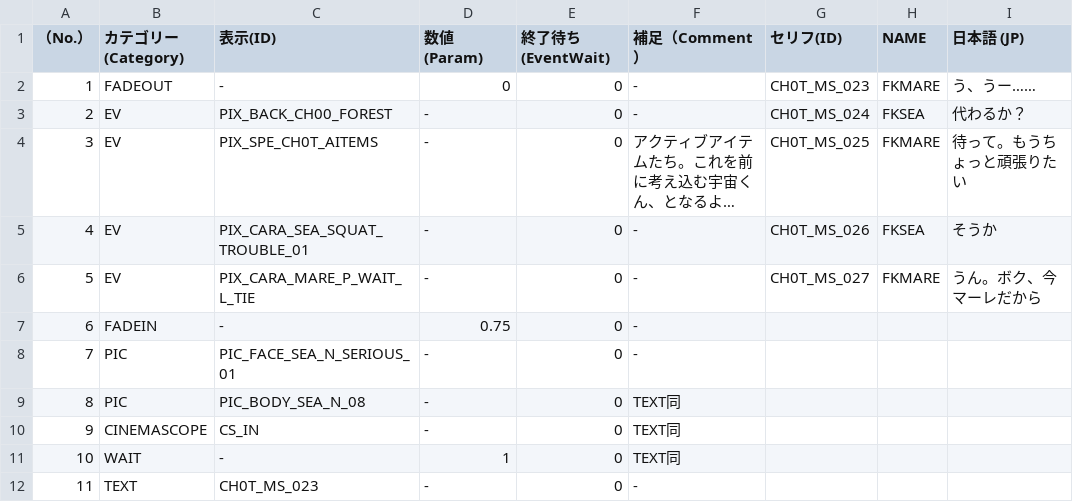
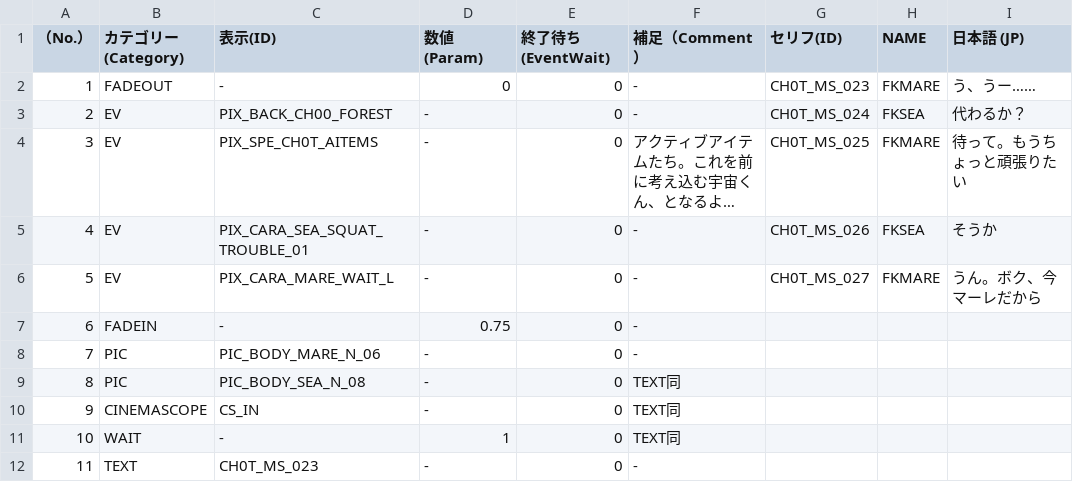
Before and after one commit to NanamuneCreate0/WeSeaYou_202505031105, a CSV file: WeSeaYou/Assets/Scripts/Scenario/CSV/MainData/T/MainData - T_02_01.csv, drawn as a sheet; only a part is shown; long unchanged cells end in …; the diff names each change by its address in the sheet, - before the commit and + after, or states it on an @@ line.

```diff
--- a/WeSeaYou/Assets/Scripts/Scenario/CSV/MainData/T/MainData - T_02_01.csv
+++ b/WeSeaYou/Assets/Scripts/Scenario/CSV/MainData/T/MainData - T_02_01.csv
-C6 (表示(ID)): PIX_CARA_MARE_P_WAIT_L_TIE
+C6 (表示(ID)): PIX_CARA_MARE_WAIT_L
-C8 (表示(ID)): PIC_FACE_SEA_N_SERIOUS_01
+C8 (表示(ID)): PIC_BODY_MARE_N_06
```
Also changed, not shown: WeSeaYou/Assets/Scripts/Scenario/CSV/MainData/T/MainData - T_01_01.csv, WeSeaYou/Assets/Scripts/Scenario/CSV/MainData/T/MainData - T_01_02.csv, 14 other files.
